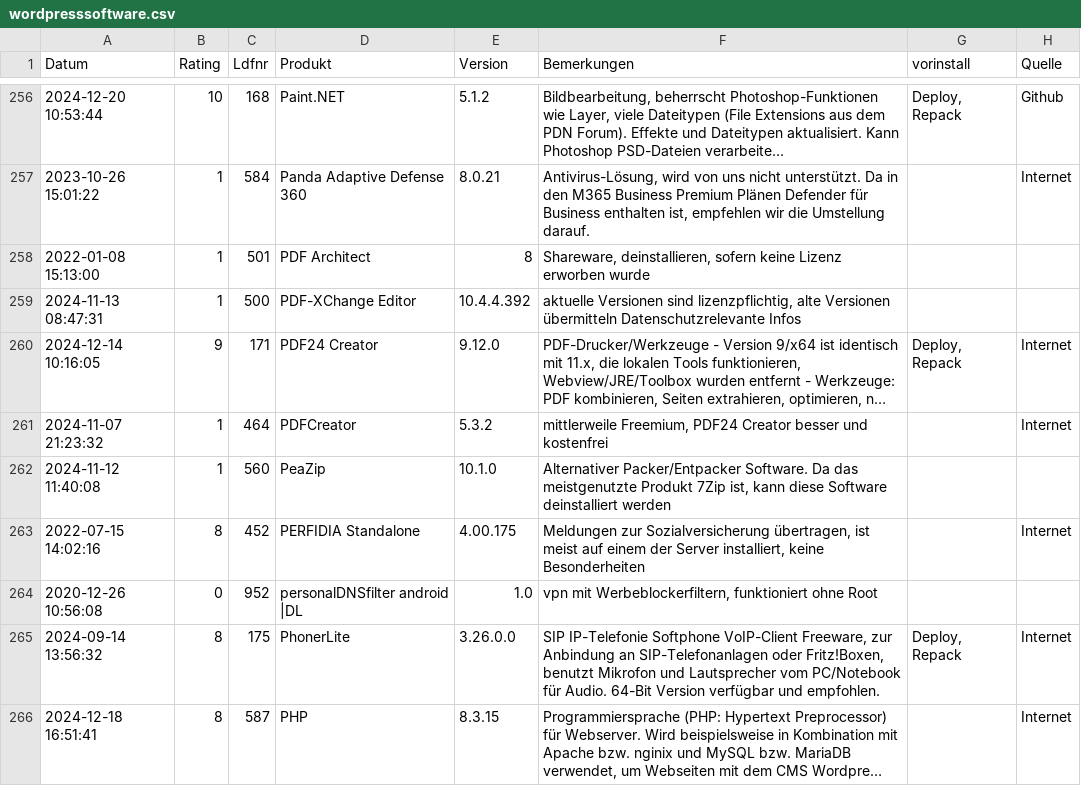
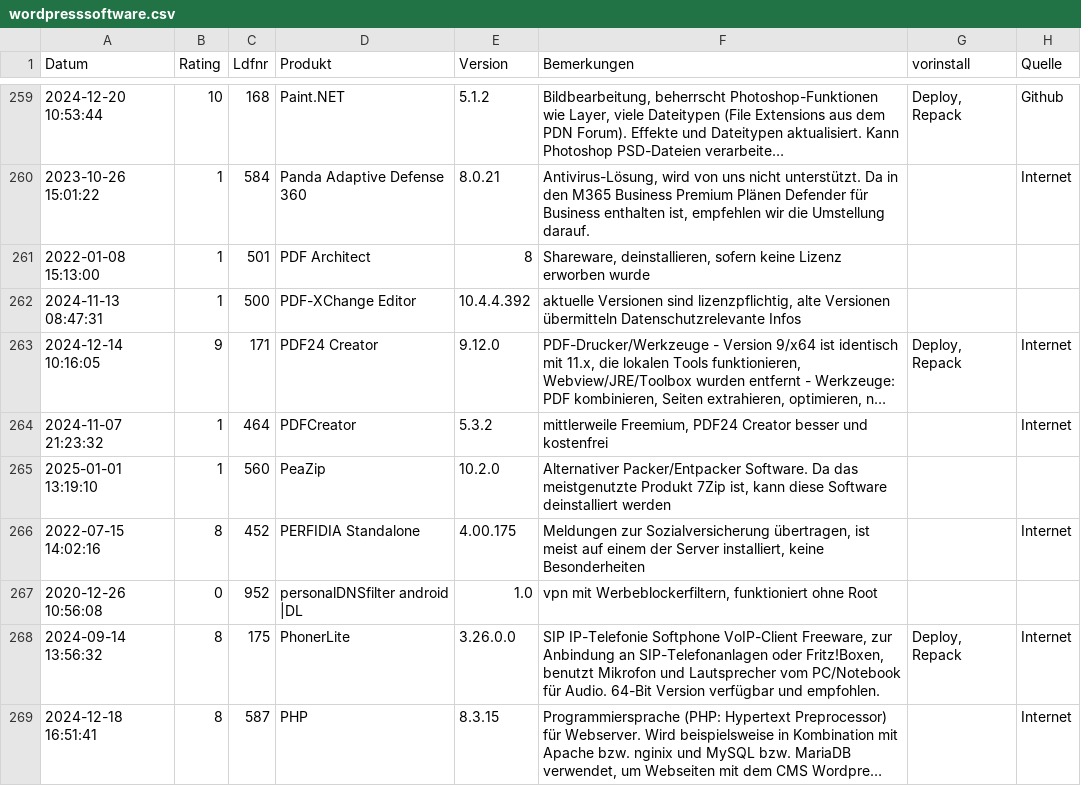
Before and after one commit to svenbolte/OpenAudit-Classic, a CSV file: htdocs/openaudit/wordpresssoftware.csv, drawn as a sheet; only a part is shown, gaps mark what is left out; long unchanged cells end in …; addresses are those after the commit; the diff covers the shown part only; the diff names each change by its address in the sheet, - before the commit and + after, or states it on an @@ line.

```diff
--- a/htdocs/openaudit/wordpresssoftware.csv
+++ b/htdocs/openaudit/wordpresssoftware.csv
-A265 (Datum): 2024-11-12 11:40:08
+A265 (Datum): 2025-01-01 13:19:10
-E265 (Version): 10.1.0
+E265 (Version): 10.2.0
```
Also changed, not shown: 4 added rows and 16 edited cells elsewhere in this file, 2 other files.
